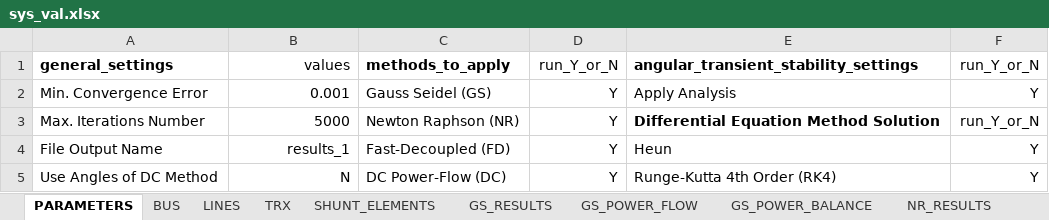
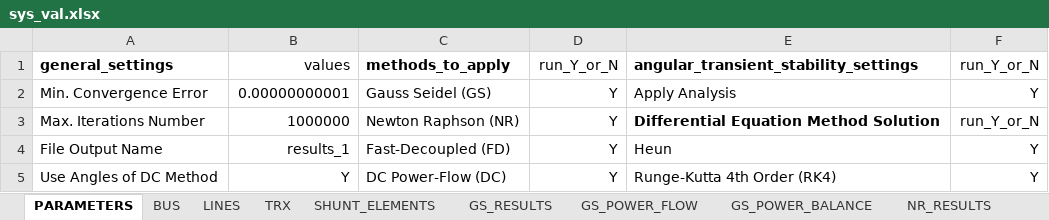
Before and after one commit to farjanrondon/Power-System, an Excel workbook: sys_val.xlsx, sheet PARAMETERS, drawn as a sheet; values as stored, in another font and other column widths than the file's, no borders; the diff names each change by its address in the sheet, - before the commit and + after, or states it on an @@ line.

```diff
--- a/sys_val.xlsx (sheet PARAMETERS)
+++ b/sys_val.xlsx (sheet PARAMETERS)
-B2 (values): 0.001
+B2 (values): 0.00000000001
-B3 (values): 5000
+B3 (values): 1000000
-B5 (values): N
+B5 (values): Y
```
Also changed, not shown: sheet BUS, sheet LINES, sheet TRX, 4 other files.
